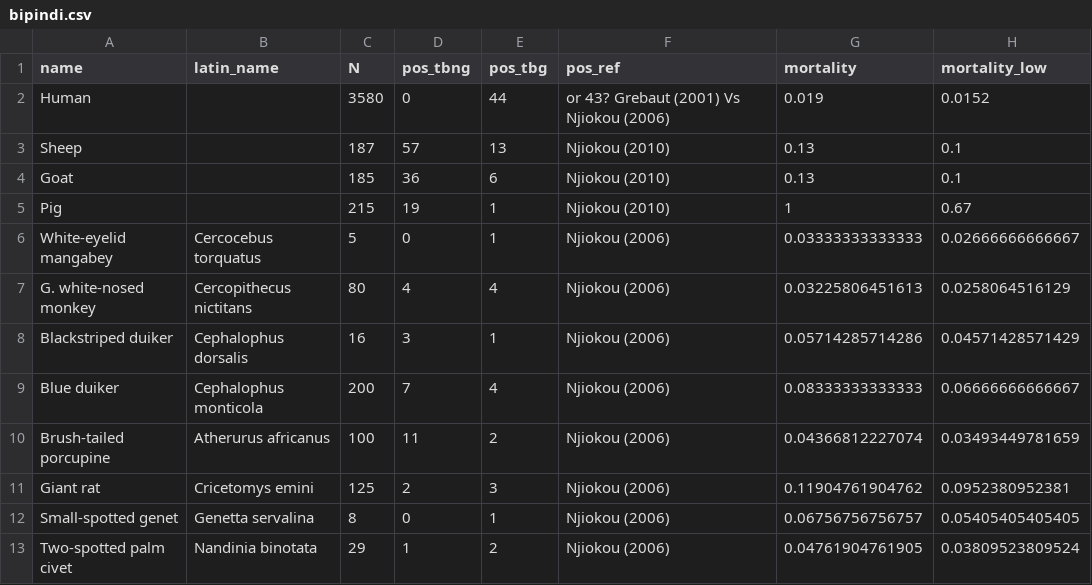
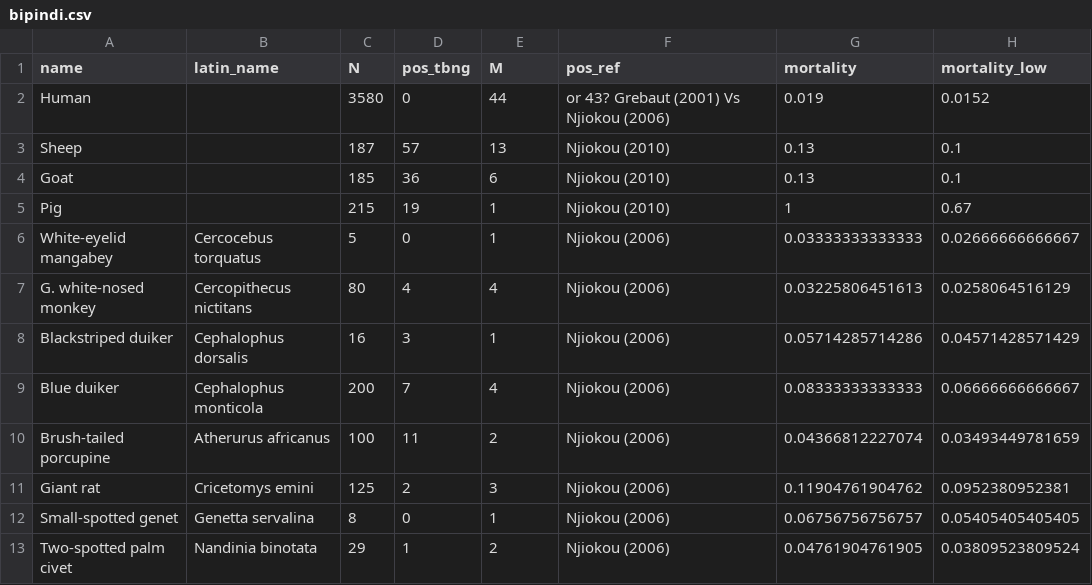
Before and after one commit to sbfnk/trypanosomiasis, a CSV file: data/bipindi.csv, drawn as a sheet; only a part is shown; the diff names each change by its address in the sheet, - before the commit and + after, or states it on an @@ line.

```diff
--- a/data/bipindi.csv
+++ b/data/bipindi.csv
-E1: pos_tbg
+E1: M
```
Also changed, not shown: 3 other files.
